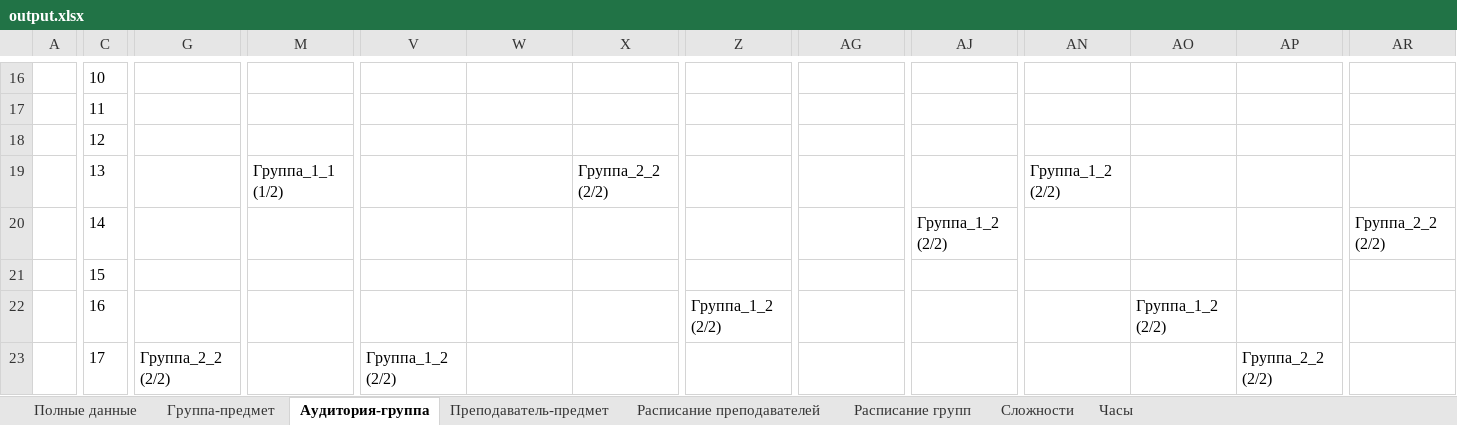
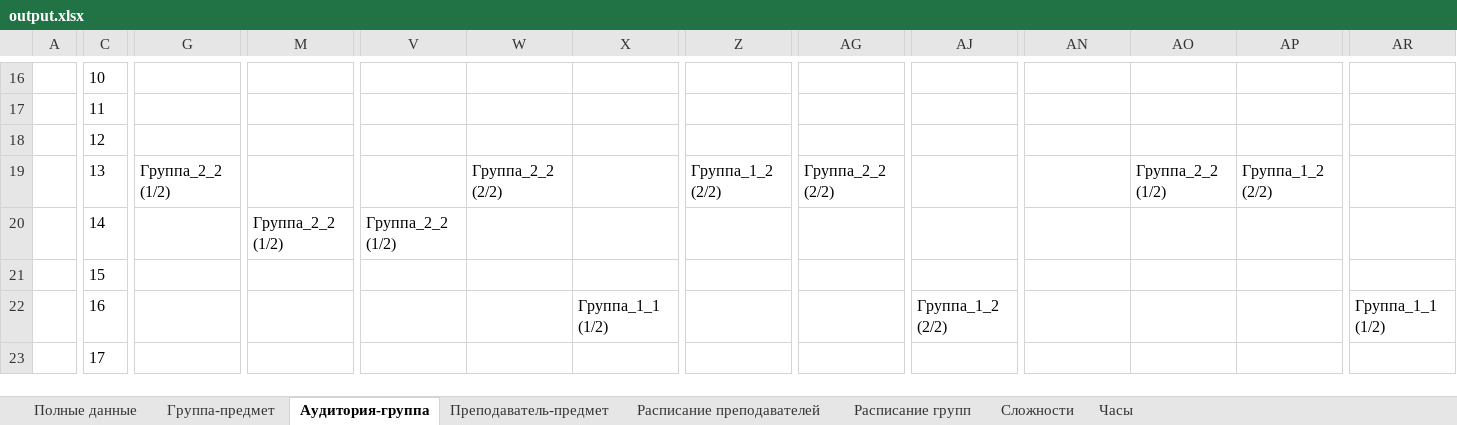
Before and after one commit to PasaOpasen/ScheduleGenetic, an Excel workbook: output.xlsx, sheet Аудитория-группа, drawn as a sheet; only a part is shown, gaps mark what is left out; values as stored, in another font and other column widths than the file's, no borders; the diff covers the shown part only; the diff names each change by its address in the sheet, - before the commit and + after, or states it on an @@ line.

```diff
--- a/output.xlsx (sheet Аудитория-группа)
+++ b/output.xlsx (sheet Аудитория-группа)
-G19: (empty)
+G19: Группа_2_2 (1/2)
-M19: Группа_1_1 (1/2)
+M19: (empty)
-W19: (empty)
+W19: Группа_2_2 (2/2)
-X19: Группа_2_2 (2/2)
+X19: (empty)
-Z19: (empty)
+Z19: Группа_1_2 (2/2)
-AG19: (empty)
+AG19: Группа_2_2 (2/2)
-AN19: Группа_1_2 (2/2)
+AN19: (empty)
-AO19: (empty)
+AO19: Группа_2_2 (1/2)
-AP19: (empty)
+AP19: Группа_1_2 (2/2)
-M20: (empty)
+M20: Группа_2_2 (1/2)
-V20: (empty)
+V20: Группа_2_2 (1/2)
-AJ20: Группа_1_2 (2/2)
+AJ20: (empty)
-AR20: Группа_2_2 (2/2)
+AR20: (empty)
-X22: (empty)
+X22: Группа_1_1 (1/2)
-Z22: Группа_1_2 (2/2)
+Z22: (empty)
-AJ22: (empty)
+AJ22: Группа_1_2 (2/2)
-AO22: Группа_1_2 (2/2)
+AO22: (empty)
-AR22: (empty)
+AR22: Группа_1_1 (1/2)
-G23: Группа_2_2 (2/2)
+G23: (empty)
-V23: Группа_1_2 (2/2)
+V23: (empty)
-AP23: Группа_2_2 (2/2)
+AP23: (empty)
```
Also changed, not shown: 60 edited cells elsewhere in this sheet, sheet Полные данные, sheet Сложности, sheet Преподаватель-предмет, sheet Часы, sheet Группа-предмет, sheet Расписание преподавателей, 1 more sheet, 1 other file.
